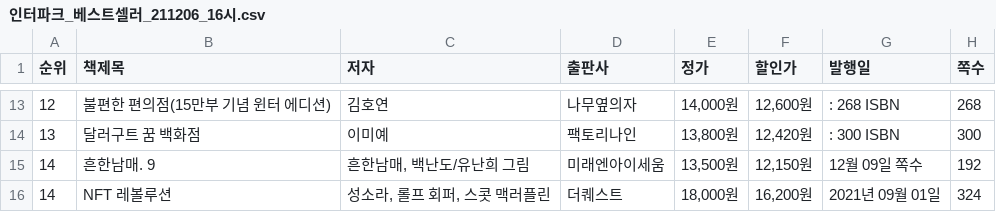
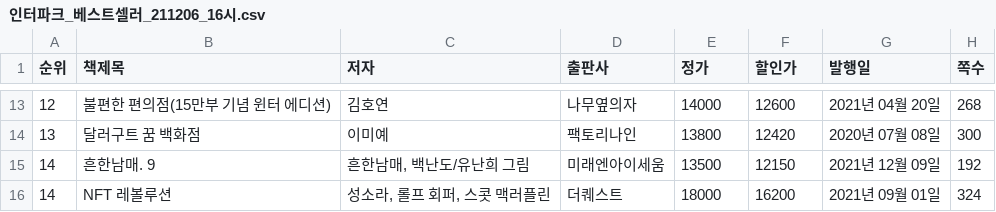
Before and after one commit to js2bean/Data-Analysis-2021.11, a CSV file: 05.Crawling/인터파크_베스트셀러_211206_16시.csv, drawn as a sheet; only a part is shown, gaps mark what is left out; the diff covers the shown part only.

```diff
--- a/05.Crawling/인터파크_베스트셀러_211206_16시.csv
+++ b/05.Crawling/인터파크_베스트셀러_211206_16시.csv
@@ -13,4 +13,4 @@
-12,불편한 편의점(15만부 기념 윈터 에디션) ,김호연,나무옆의자,"14,000원","12,600원",: 268 ISBN,268
-13,달러구트 꿈 백화점 ,이미예,팩토리나인,"13,800원","12,420원",: 300 ISBN,300
-14,흔한남매. 9 ,"흔한남매, 백난도/유난희 그림",미래엔아이세움,"13,500원","12,150원",12월 09일 쪽수,192
-14,NFT 레볼루션 ,"성소라, 롤프 회퍼, 스콧 맥러플린",더퀘스트,"18,000원","16,200원",2021년 09월 01일,324
+12,불편한 편의점(15만부 기념 윈터 에디션) ,김호연,나무옆의자,14000,12600,2021년 04월 20일,268
+13,달러구트 꿈 백화점 ,이미예,팩토리나인,13800,12420,2020년 07월 08일,300
+14,흔한남매. 9 ,"흔한남매, 백난도/유난희 그림",미래엔아이세움,13500,12150,2021년 12월 09일,192
+14,NFT 레볼루션 ,"성소라, 롤프 회퍼, 스콧 맥러플린",더퀘스트,18000,16200,2021년 09월 01일,324
```
Also changed, not shown: 32 edited cells elsewhere in this file, 1 other file.
